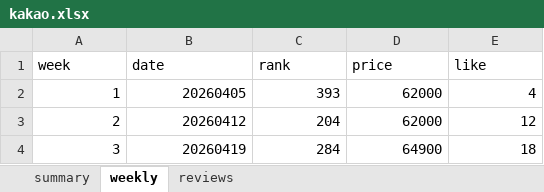
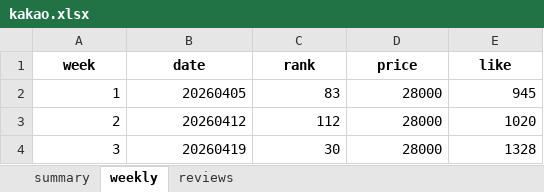
Before and after one commit to wandonam/ranking_nam, an Excel workbook: data/hero/2026_04/kakao.xlsx, sheet weekly, drawn as a sheet; values as stored, in another font and other column widths than the file's, no borders; the diff names each change by its address in the sheet, - before the commit and + after, or states it on an @@ line.

```diff
--- a/data/hero/2026_04/kakao.xlsx (sheet weekly)
+++ b/data/hero/2026_04/kakao.xlsx (sheet weekly)
@@ A1:E1 bold: off → on, alignment: left → center @@
-C2 (rank): 393
+C2 (rank): 83
-D2:D3 (price): 62000
+D2:D3 (price): 28000
-E2 (like): 4
+E2 (like): 945
-C3 (rank): 204
+C3 (rank): 112
-E3 (like): 12
+E3 (like): 1020
-C4 (rank): 284
+C4 (rank): 30
-D4 (price): 64900
+D4 (price): 28000
-E4 (like): 18
+E4 (like): 1328
```
Also changed, not shown: sheet summary, sheet reviews, data/hero/2026_04/coupang.xlsx, data/hero/2026_04/daiso.xlsx, 47 other files.
